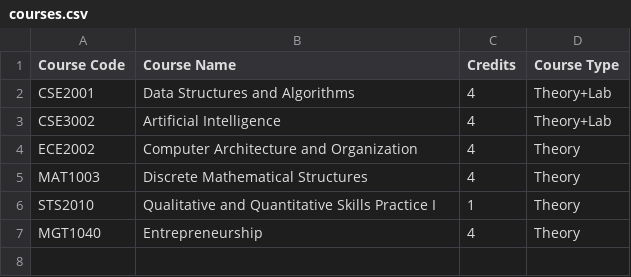
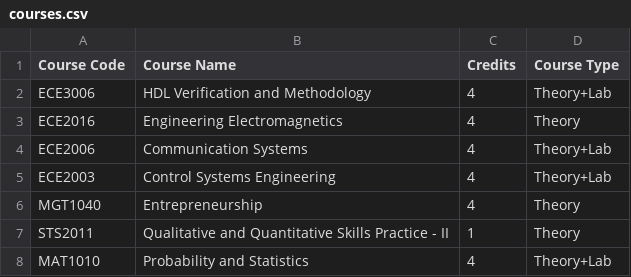
Before and after one commit to Amrutha-2207/Slotsyncs, a CSV file: data/courses.csv, drawn as a sheet.

Commit message:
ECE Courses updated

```diff
--- a/data/courses.csv
+++ b/data/courses.csv
@@ -1,7 +1,8 @@
 Course Code,Course Name,Credits,Course Type
-CSE2001,Data Structures and Algorithms,4,Theory+Lab
-CSE3002,Artificial Intelligence,4,Theory+Lab
-ECE2002,Computer Architecture and Organization,4,Theory
-MAT1003,Discrete Mathematical Structures,4,Theory
-STS2010,Qualitative and Quantitative Skills Practice I ,1,Theory
+ECE3006,HDL Verification and Methodology,4,Theory+Lab
+ECE2016,Engineering Electromagnetics,4,Theory
+ECE2006,Communication Systems,4,Theory+Lab
+ECE2003,Control Systems Engineering,4,Theory+Lab
 MGT1040,Entrepreneurship,4,Theory
+STS2011,Qualitative and Quantitative Skills Practice - II,1,Theory
+MAT1010,Probability and Statistics,4,Theory+Lab
```
